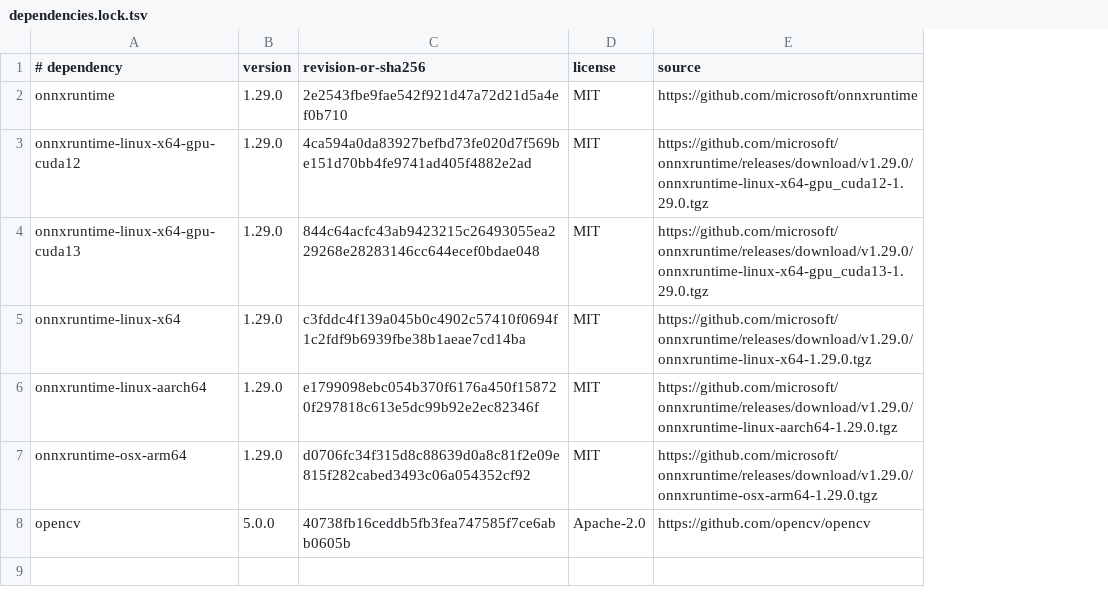
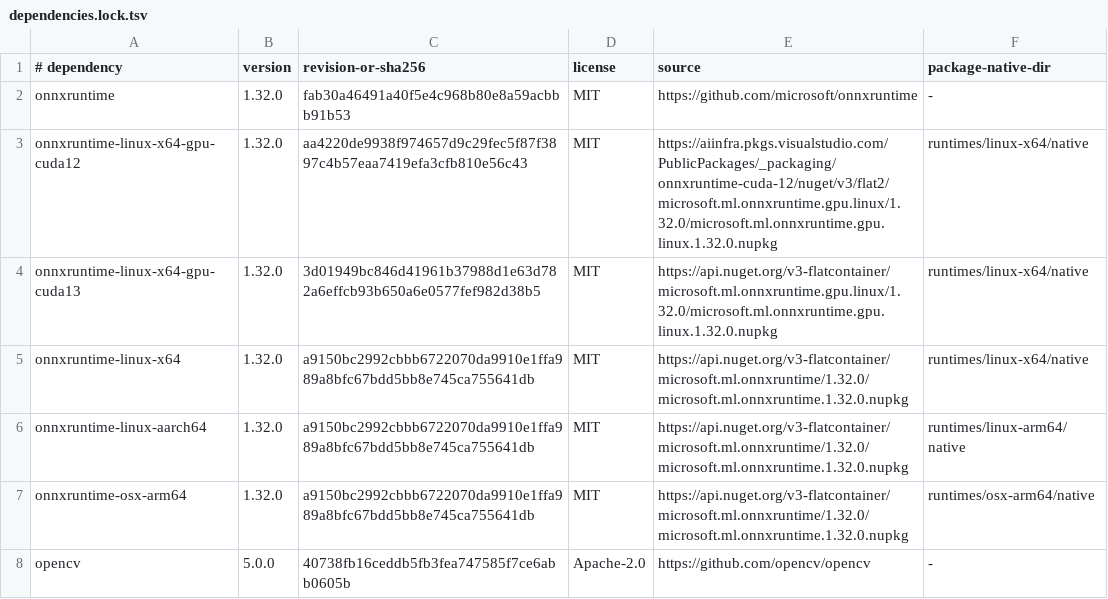
Before and after one commit to Livepeer-FrameWorks/mistserver, a TSV file: scripts/ONNX/dependencies.lock.tsv, drawn as a sheet; the diff names each change by its address in the sheet, - before the commit and + after, or states it on an @@ line.

Commit message:
build(onnx): fetch ONNX Runtime 1.32.0 from Microsoft's NuGet packages

```diff
--- a/scripts/ONNX/dependencies.lock.tsv
+++ b/scripts/ONNX/dependencies.lock.tsv
+column F (package-native-dir), rows 2-8: - | runtimes/linux-x64/native | runtimes/linux-x64/native | runtimes/linux-x64/native | runtimes/linux-arm64/native | runtimes/osx-arm64/native | -
-B2:B7 (version): 1.29.0
+B2:B7 (version): 1.32.0
-C2 (revision-or-sha256): 2e2543fbe9fae542f921d47a72d21d5a4ef0b710
+C2 (revision-or-sha256): fab30a46491a40f5e4c968b80e8a59acbbb91b53
-C3 (revision-or-sha256): 4ca594a0da83927befbd73fe020d7f569be151d70bb4fe9741ad405f4882e2ad
+C3 (revision-or-sha256): aa4220de9938f974657d9c29fec5f87f3897c4b57eaa7419efa3cfb810e56c43
-E3 (source): https://github.com/microsoft/onnxruntime/releases/download/v1.29.0/onnxruntime-linux-x64-gpu_cuda12-1.29.0.tgz
+E3 (source): https://aiinfra.pkgs.visualstudio.com/PublicPackages/_packaging/onnxruntime-cuda-12/nuget/v3/flat2/microsoft.ml.onnxruntime.gpu.linux/1.32.0/microsoft.ml.onnxruntime.gpu.linux.1.32.0.nupkg
-C4 (revision-or-sha256): 844c64acfc43ab9423215c26493055ea229268e28283146cc644ecef0bdae048
+C4 (revision-or-sha256): 3d01949bc846d41961b37988d1e63d782a6effcb93b650a6e0577fef982d38b5
-E4 (source): https://github.com/microsoft/onnxruntime/releases/download/v1.29.0/onnxruntime-linux-x64-gpu_cuda13-1.29.0.tgz
+E4 (source): https://api.nuget.org/v3-flatcontainer/microsoft.ml.onnxruntime.gpu.linux/1.32.0/microsoft.ml.onnxruntime.gpu.linux.1.32.0.nupkg
-C5 (revision-or-sha256): c3fddc4f139a045b0c4902c57410f0694f1c2fdf9b6939fbe38b1aeae7cd14ba
+C5 (revision-or-sha256): a9150bc2992cbbb6722070da9910e1ffa989a8bfc67bdd5bb8e745ca755641db
-E5 (source): https://github.com/microsoft/onnxruntime/releases/download/v1.29.0/onnxruntime-linux-x64-1.29.0.tgz
+E5 (source): https://api.nuget.org/v3-flatcontainer/microsoft.ml.onnxruntime/1.32.0/microsoft.ml.onnxruntime.1.32.0.nupkg
-C6 (revision-or-sha256): e1799098ebc054b370f6176a450f158720f297818c613e5dc99b92e2ec82346f
+C6 (revision-or-sha256): a9150bc2992cbbb6722070da9910e1ffa989a8bfc67bdd5bb8e745ca755641db
-E6 (source): https://github.com/microsoft/onnxruntime/releases/download/v1.29.0/onnxruntime-linux-aarch64-1.29.0.tgz
+E6 (source): https://api.nuget.org/v3-flatcontainer/microsoft.ml.onnxruntime/1.32.0/microsoft.ml.onnxruntime.1.32.0.nupkg
-C7 (revision-or-sha256): d0706fc34f315d8c88639d0a8c81f2e09e815f282cabed3493c06a054352cf92
+C7 (revision-or-sha256): a9150bc2992cbbb6722070da9910e1ffa989a8bfc67bdd5bb8e745ca755641db
-E7 (source): https://github.com/microsoft/onnxruntime/releases/download/v1.29.0/onnxruntime-osx-arm64-1.29.0.tgz
+E7 (source): https://api.nuget.org/v3-flatcontainer/microsoft.ml.onnxruntime/1.32.0/microsoft.ml.onnxruntime.1.32.0.nupkg
```
Also changed, not shown: 12 other files.
